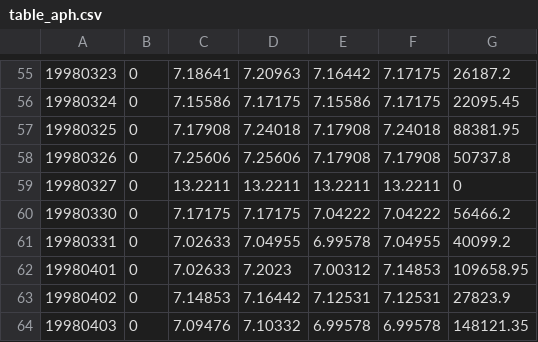
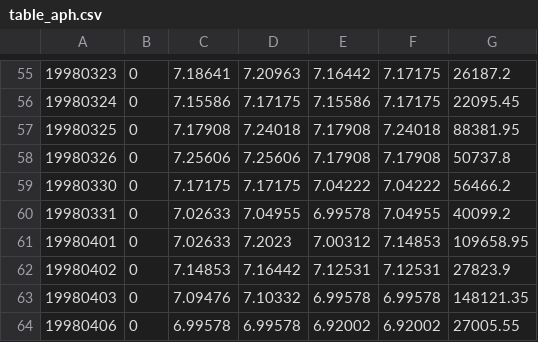
Before and after one commit to yyk/temp1, a CSV file: quantquote_daily_sp500/daily/table_aph.csv, drawn as a sheet; only a part is shown, gaps mark what is left out; the shorter side is filled out with more unchanged rows; the diff names each change by its address in the sheet, - before the commit and + after, or states it on an @@ line.

```diff
--- a/quantquote_daily_sp500/daily/table_aph.csv
+++ b/quantquote_daily_sp500/daily/table_aph.csv
-row 59: 19980327 | 0 | 13.2211 | 13.2211 | 13.2211 | 13.2211 | 0
```
Also changed, not shown: quantquote_daily_sp500/daily/table_brkb.csv, quantquote_daily_sp500/daily/table_flir.csv, 6 other files.
